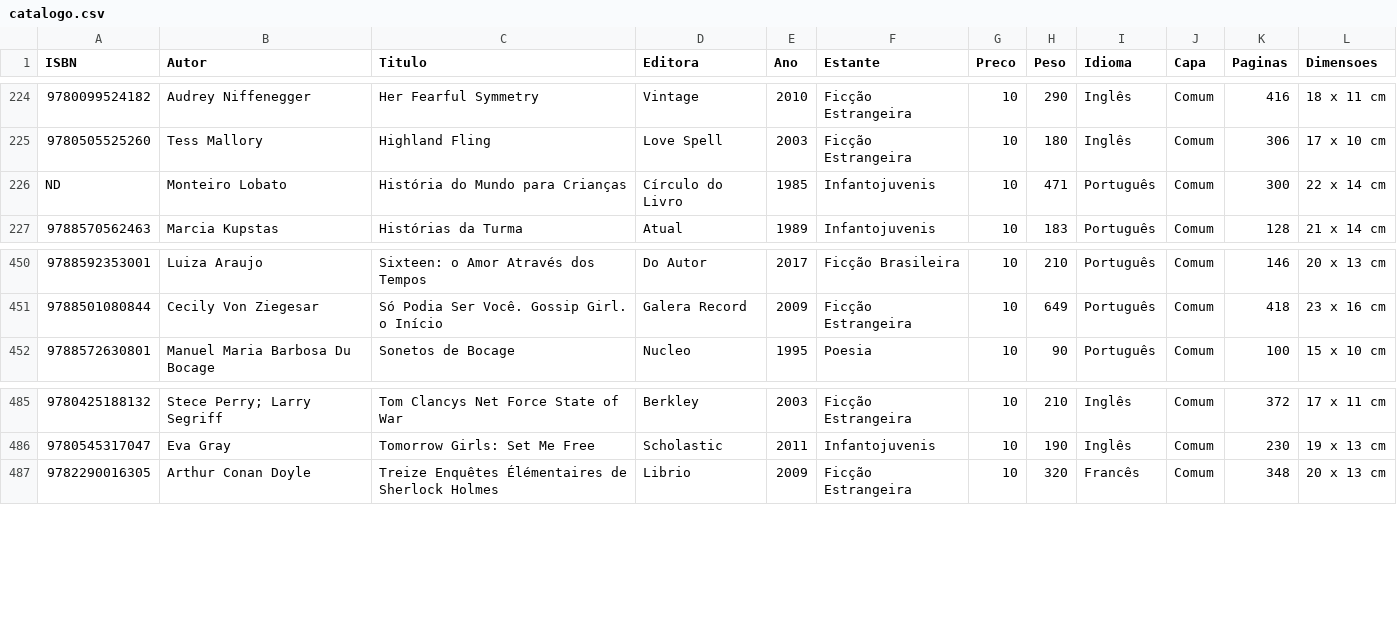
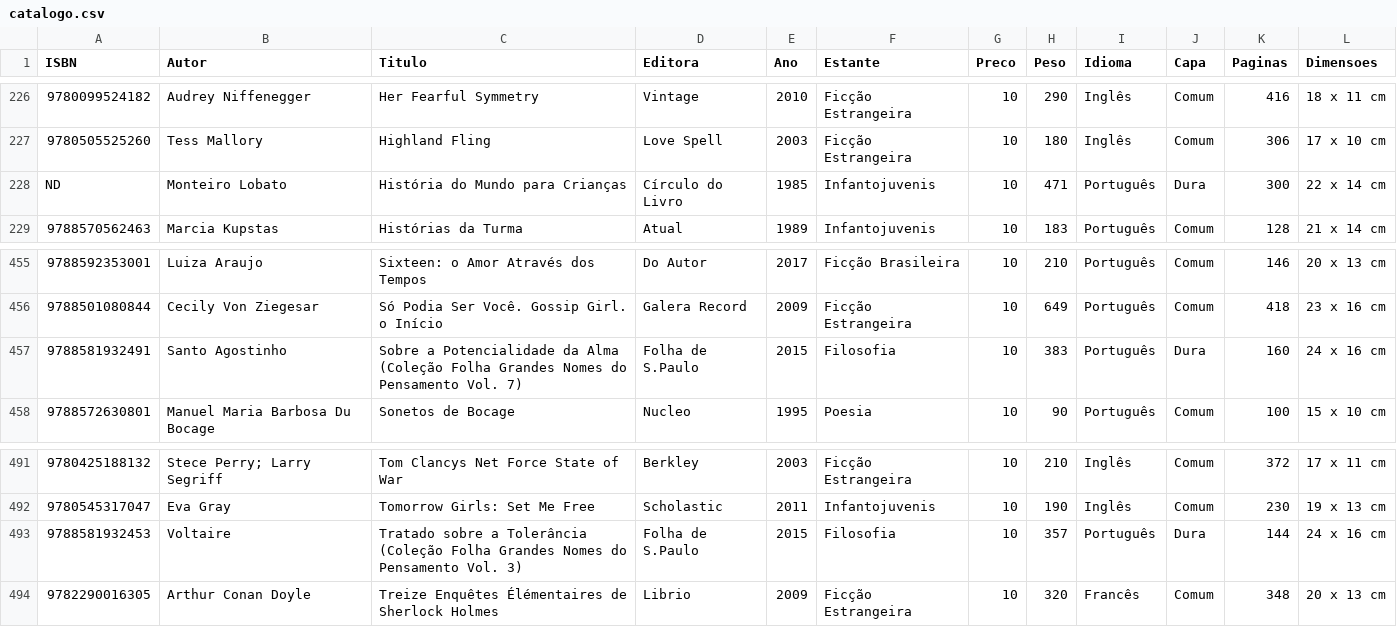
Before and after one commit to andguerreiro/sebomenostelas, a CSV file: catalogo.csv, drawn as a sheet; only a part is shown, gaps mark what is left out; addresses are those after the commit; the diff covers the shown part only; the diff names each change by its address in the sheet, - before the commit and + after, or states it on an @@ line.

```diff
--- a/catalogo.csv
+++ b/catalogo.csv
-J228 (Capa): Comum
+J228 (Capa): Dura
+row 457: 9788581932491 | Santo Agostinho | Sobre a Potencialidade da Alma (Coleção Folha Grandes Nomes do Pensamento Vol. 7) | Folha de S.Paulo | 2015 | Filosofia | 10 | 383 | Português | Dura | 160 | 24 x 16 cm
+row 493: 9788581932453 | Voltaire | Tratado sobre a Tolerância (Coleção Folha Grandes Nomes do Pensamento Vol. 3) | Folha de S.Paulo | 2015 | Filosofia | 10 | 357 | Português | Dura | 144 | 24 x 16 cm
```
Also changed, not shown: 5 added rows elsewhere in this file.
